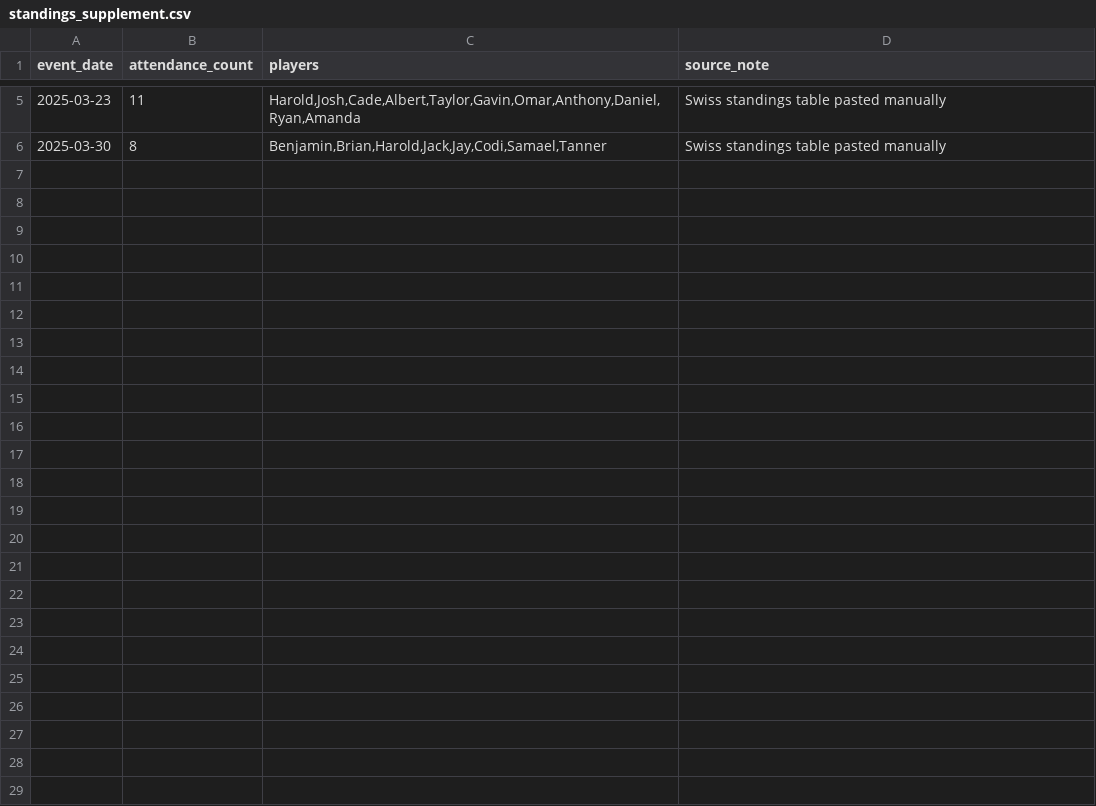
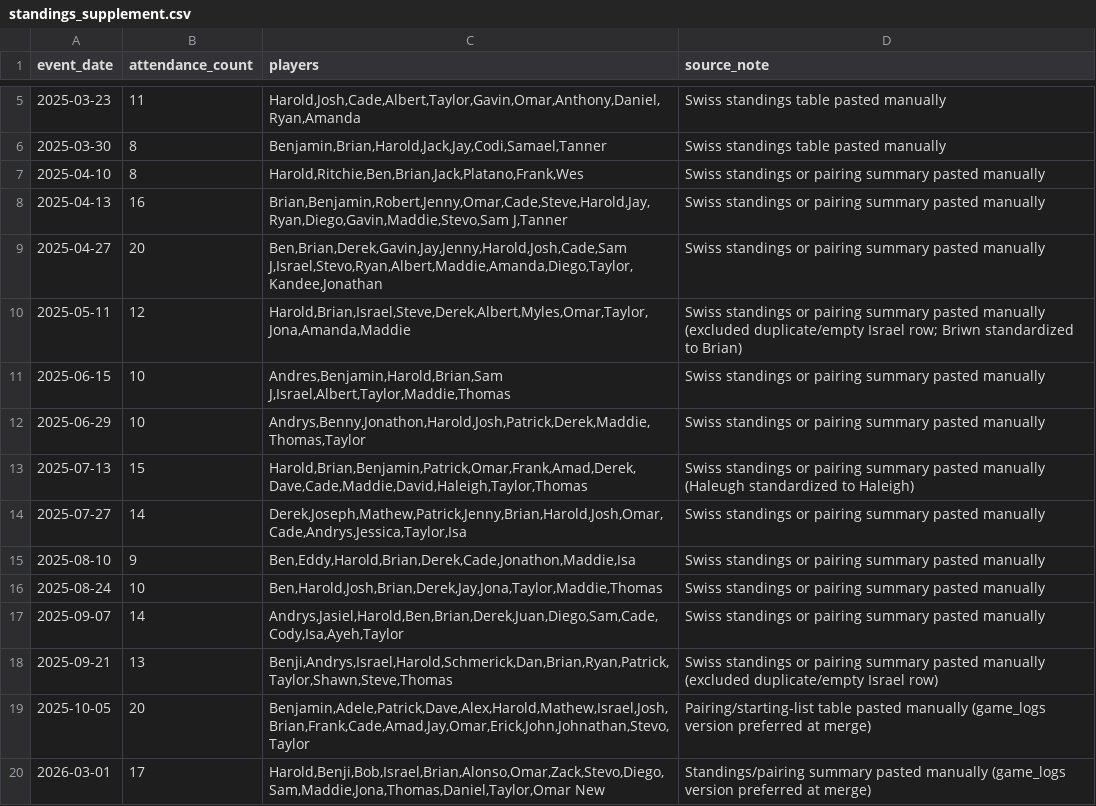
Before and after one commit to Ruptzy/kava-social-attendance-predictor, a CSV file: data/raw/standings_supplement.csv, drawn as a sheet; only a part is shown, gaps mark what is left out.

Commit message:
Recover 12 more 2025 dates from Swiss-standings + pairing summaries
Second batch of standings supplements - the Apr-Sep 2025 gap. Same
pipeline as the previous batch: append rows to
data/raw/standings_supplement.csv, let the merge skip dates that
already have game_logs counts, retrain.

Dates ADDED (12, all absent from the game-level logs)
  2025-04-10   8 players
  2025-04-13  16 players
  2025-04-27  20 players
  2025-05-11  12 players  (excluded the duplicate/empty Israel row;
                          "Briwn" standardized to "Brian")
  2025-06-15  10 players
  2025-06-29  10 players
  2025-07-13  15 players  ("Haleugh" -> "Haleigh")
  2025-07-27  14 players
  2025-08-10   9 players
  2025-08-24  10 players
  2025-09-07  14 players
  2025-09-21  13 players  (excluded the duplicate/empty Israel row)

Dates SKIPPED (already have a reliable game_logs count - never
overwritten without explicit approval)
  2025-10-05  game_logs 21  vs  proposed 20  (off-by-one; logs win)
  2026-03-01  game_logs 17  vs  proposed 17  (exact match)

Counts in the gold table
  Before: 72 game_logs + 5 standings_summary = 77 events
  After:  72 game_logs + 17 standings_summary = 89 events

Leakage rules preserved
  Only event_date, attendance_count, and player set are pulled from
  the standings paste-ins. Points, ratings, Buchholz, standings
  position, round results, and winners are explicitly ignored.

Retrain (4-way bake-off on the new 89-event dataset, chronological
holdout = last 14 events from 2025-09-21 onward)
  Naive baseline      holdout MAE 3.64
  Ridge Regression    holdout MAE 4.44
  Random Forest       holdout MAE 2.68  <-- still selected
  Gradient Boosting   holdout MAE 3.33

  RF still wins; improvement over the naive baseline is ~0.96
  players on the new holdout.

Docs
  - README bake-off table updated (2.68 / 3.64 / 4.44 / 3.33).
  - README "Anti-leakage" paragraph notes the 17 standings recoveries
    and the 89-event total.
  - One-pager data-source paragraph updated to 89 events + 17 standings.
  - PDF regenerated.

Tests
  - python tests/test_project.py             exit 0 PASS
  - streamlit run app/streamlit_app.py local HTTP 200

```diff
--- a/data/raw/standings_supplement.csv
+++ b/data/raw/standings_supplement.csv
@@ -6 +6,15 @@ event_date,attendance_count,players,source_note
 2025-03-30,8,"Benjamin,Brian,Harold,Jack,Jay,Codi,Samael,Tanner",Swiss standings table pasted manually
+2025-04-10,8,"Harold,Ritchie,Ben,Brian,Jack,Platano,Frank,Wes",Swiss standings or pairing summary pasted manually
+2025-04-13,16,"Brian,Benjamin,Robert,Jenny,Omar,Cade,Steve,Harold,Jay,Ryan,Diego,Gavin,Maddie,Stevo,Sam J,Tanner",Swiss standings or pairing summary pasted manually
+2025-04-27,20,"Ben,Brian,Derek,Gavin,Jay,Jenny,Harold,Josh,Cade,Sam J,Israel,Stevo,Ryan,Albert,Maddie,Amanda,Diego,Taylor,Kandee,Jonathan",Swiss standings or pairing summary pasted manually
+2025-05-11,12,"Harold,Brian,Israel,Steve,Derek,Albert,Myles,Omar,Taylor,Jona,Amanda,Maddie",Swiss standings or pairing summary pasted manually (excluded duplicate/empty Israel row; Briwn standardized to Brian)
+2025-06-15,10,"Andres,Benjamin,Harold,Brian,Sam J,Israel,Albert,Taylor,Maddie,Thomas",Swiss standings or pairing summary pasted manually
+2025-06-29,10,"Andrys,Benny,Jonathon,Harold,Josh,Patrick,Derek,Maddie,Thomas,Taylor",Swiss standings or pairing summary pasted manually
+2025-07-13,15,"Harold,Brian,Benjamin,Patrick,Omar,Frank,Amad,Derek,Dave,Cade,Maddie,David,Haleigh,Taylor,Thomas",Swiss standings or pairing summary pasted manually (Haleugh standardized to Haleigh)
+2025-07-27,14,"Derek,Joseph,Mathew,Patrick,Jenny,Brian,Harold,Josh,Omar,Cade,Andrys,Jessica,Taylor,Isa",Swiss standings or pairing summary pasted manually
+2025-08-10,9,"Ben,Eddy,Harold,Brian,Derek,Cade,Jonathon,Maddie,Isa",Swiss standings or pairing summary pasted manually
+2025-08-24,10,"Ben,Harold,Josh,Brian,Derek,Jay,Jona,Taylor,Maddie,Thomas",Swiss standings or pairing summary pasted manually
+2025-09-07,14,"Andrys,Jasiel,Harold,Ben,Brian,Derek,Juan,Diego,Sam,Cade,Cody,Isa,Ayeh,Taylor",Swiss standings or pairing summary pasted manually
+2025-09-21,13,"Benji,Andrys,Israel,Harold,Schmerick,Dan,Brian,Ryan,Patrick,Taylor,Shawn,Steve,Thomas",Swiss standings or pairing summary pasted manually (excluded duplicate/empty Israel row)
+2025-10-05,20,"Benjamin,Adele,Patrick,Dave,Alex,Harold,Mathew,Israel,Josh,Brian,Frank,Cade,Amad,Jay,Omar,Erick,John,Johnathan,Stevo,Taylor",Pairing/starting-list table pasted manually (game_logs version preferred at merge)
+2026-03-01,17,"Harold,Benji,Bob,Israel,Brian,Alonso,Omar,Zack,Stevo,Diego,Sam,Maddie,Jona,Thomas,Daniel,Taylor,Omar New",Standings/pairing summary pasted manually (game_logs version preferred at merge)
```
Also changed, not shown: data/gold/event_features.csv, 9 other files.
